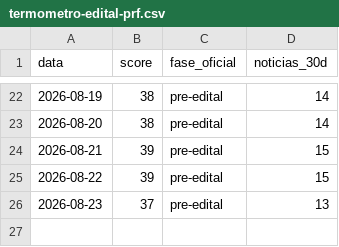
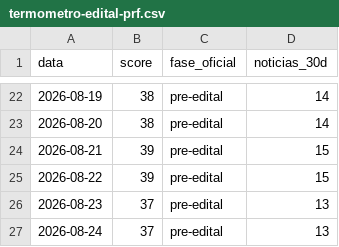
Before and after one commit to pabloduz/dados-concurso-prf-2026, a CSV file: datasets/termometro-edital-prf.csv, drawn as a sheet; only a part is shown, gaps mark what is left out; the diff names each change by its address in the sheet, - before the commit and + after, or states it on an @@ line.

```diff
--- a/datasets/termometro-edital-prf.csv
+++ b/datasets/termometro-edital-prf.csv
+row 27: 2026-08-24 | 37 | pre-edital | 13
```
Also changed, not shown: 2 other files.
